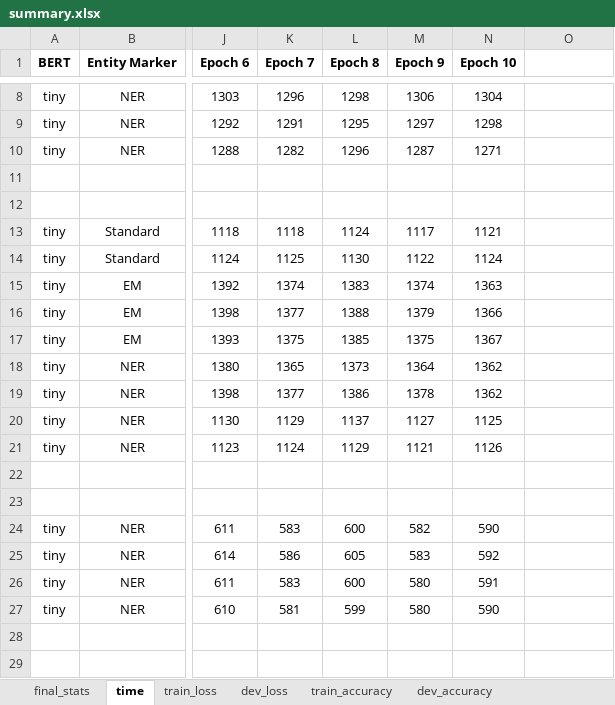
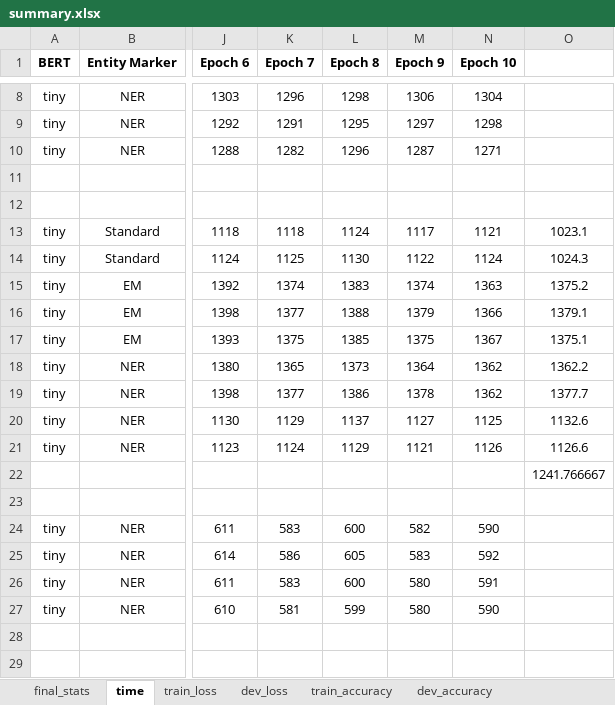
Before and after one commit to LimaEchoAlpha/nlp_chemical_patent_project, an Excel workbook: results/summary.xlsx, sheet time, drawn as a sheet; only a part is shown, gaps mark what is left out; values as stored, in another font and other column widths than the file's, no borders; the diff names each change by its address in the sheet, - before the commit and + after, or states it on an @@ line.

```diff
--- a/results/summary.xlsx (sheet time)
+++ b/results/summary.xlsx (sheet time)
-O13: (empty)
+O13: 1023.1
-O14: (empty)
+O14: 1024.3
-O15: (empty)
+O15: 1375.2
-O16: (empty)
+O16: 1379.1
-O17: (empty)
+O17: 1375.1
-O18: (empty)
+O18: 1362.2
-O19: (empty)
+O19: 1377.7
-O20: (empty)
+O20: 1132.6
-O21: (empty)
+O21: 1126.6
-O22: (empty)
+O22: 1241.766667
```
Also changed, not shown: 21 other files.
